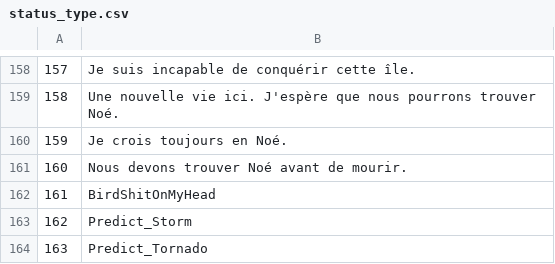
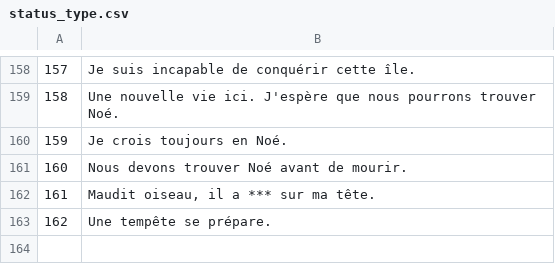
Before and after one commit to justusgamelab2016/LW-translation, a CSV file: language/fr/status_type.csv, drawn as a sheet; only a part is shown, gaps mark what is left out.

Commit message:
Update status_type.csv

```diff
--- a/language/fr/status_type.csv
+++ b/language/fr/status_type.csv
@@ -161,4 +161,3 @@
 160,Nous devons trouver Noé avant de mourir.
-161,BirdShitOnMyHead
-162,Predict_Storm
-163,Predict_Tornado
+161,"Maudit oiseau, il a *** sur ma tête."
+162,Une tempête se prépare.
```
